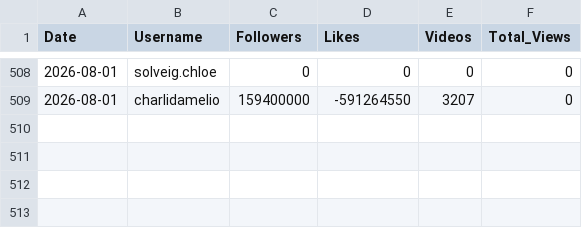
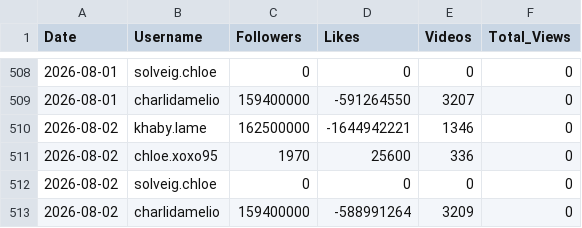
Before and after one commit to viziotestmail/tiktok-tracker, a CSV file: tiktok_daily_stats.csv, drawn as a sheet; only a part is shown, gaps mark what is left out; the diff names each change by its address in the sheet, - before the commit and + after, or states it on an @@ line.

```diff
--- a/tiktok_daily_stats.csv
+++ b/tiktok_daily_stats.csv
+row 510: 2026-08-02 | khaby.lame | 162500000 | -1644942221 | 1346 | 0
+row 511: 2026-08-02 | chloe.xoxo95 | 1970 | 25600 | 336 | 0
+row 512: 2026-08-02 | solveig.chloe | 0 | 0 | 0 | 0
+row 513: 2026-08-02 | charlidamelio | 159400000 | -588991264 | 3209 | 0
```
